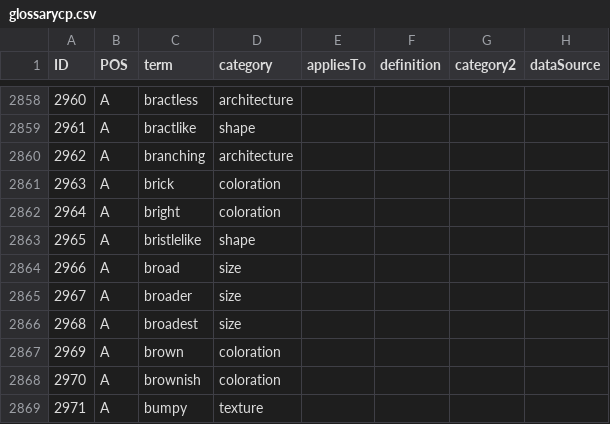
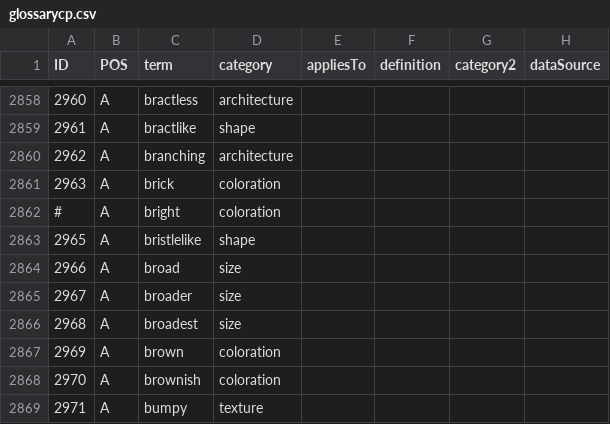
Before and after one commit to ggosline/flparser-backup, a CSV file: src/resources/glossarycp.csv, drawn as a sheet; only a part is shown, gaps mark what is left out.

```diff
--- a/src/resources/glossarycp.csv
+++ b/src/resources/glossarycp.csv
@@ -2861,3 +2861,3 @@
 "2963","A","brick","coloration",,,,
-"2964","A","bright","coloration",,,,
+#,"A","bright","coloration",,,,
 "2965","A","bristlelike","shape",,,,
```
Also changed, not shown: src/floraparser/characters.csv, 5 other files.
